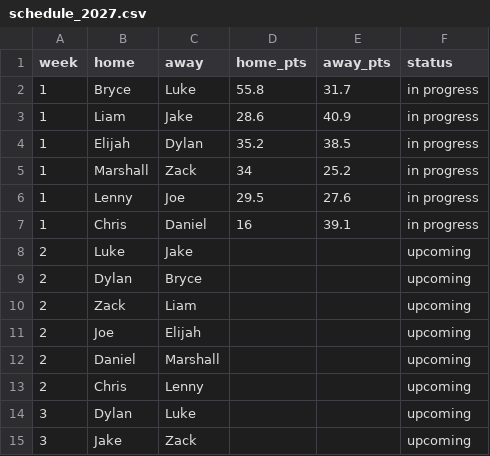
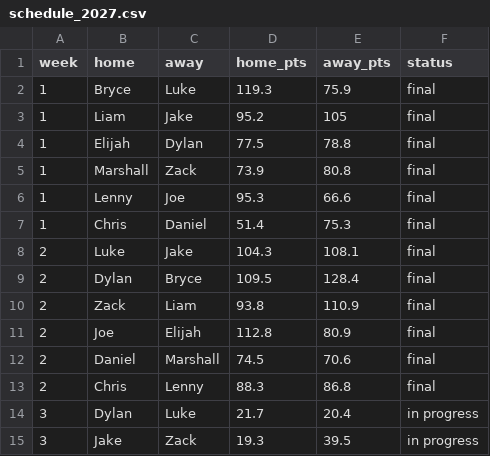
Before and after one commit to LukePepin/I-Know-Puck, a CSV file: showcase/data/schedule_2027.csv, drawn as a sheet; only a part is shown; the diff covers the shown part only.

```diff
--- a/showcase/data/schedule_2027.csv
+++ b/showcase/data/schedule_2027.csv
@@ -1,15 +1,15 @@
 week,home,away,home_pts,away_pts,status
-1,Bryce,Luke,55.8,31.7,in progress
-1,Liam,Jake,28.6,40.9,in progress
-1,Elijah,Dylan,35.2,38.5,in progress
-1,Marshall,Zack,34,25.2,in progress
-1,Lenny,Joe,29.5,27.6,in progress
-1,Chris,Daniel,16,39.1,in progress
-2,Luke,Jake,,,upcoming
-2,Dylan,Bryce,,,upcoming
-2,Zack,Liam,,,upcoming
-2,Joe,Elijah,,,upcoming
-2,Daniel,Marshall,,,upcoming
-2,Chris,Lenny,,,upcoming
-3,Dylan,Luke,,,upcoming
-3,Jake,Zack,,,upcoming
+1,Bryce,Luke,119.3,75.9,final
+1,Liam,Jake,95.2,105,final
+1,Elijah,Dylan,77.5,78.8,final
+1,Marshall,Zack,73.9,80.8,final
+1,Lenny,Joe,95.3,66.6,final
+1,Chris,Daniel,51.4,75.3,final
+2,Luke,Jake,104.3,108.1,final
+2,Dylan,Bryce,109.5,128.4,final
+2,Zack,Liam,93.8,110.9,final
+2,Joe,Elijah,112.8,80.9,final
+2,Daniel,Marshall,74.5,70.6,final
+2,Chris,Lenny,88.3,86.8,final
+3,Dylan,Luke,21.7,20.4,in progress
+3,Jake,Zack,19.3,39.5,in progress
```
Also changed, not shown: 12 edited cells elsewhere in this file, showcase/data/h2h_2027.csv, showcase/data/rosters_2027.csv, 5 other files.
